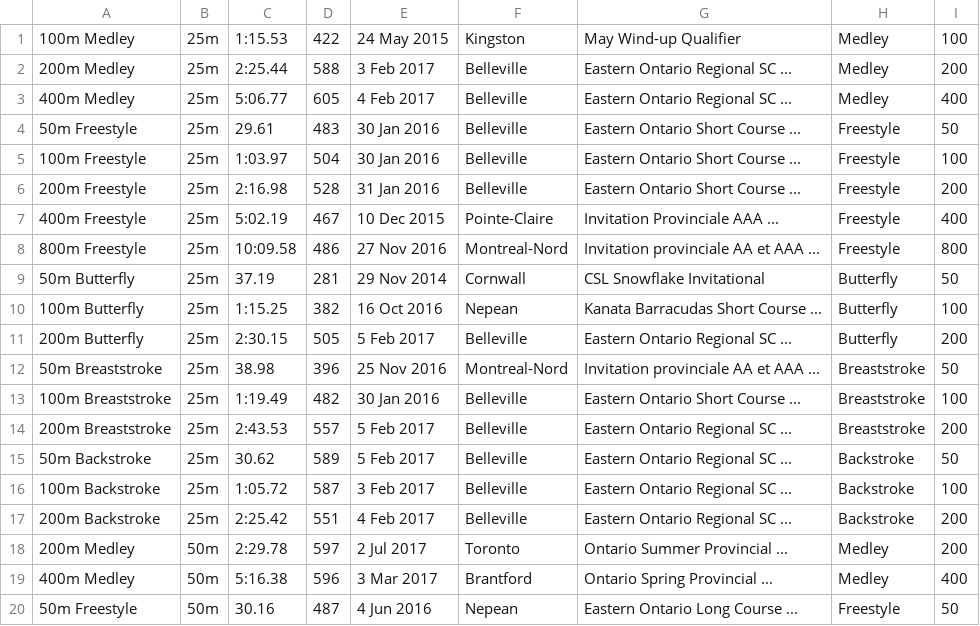
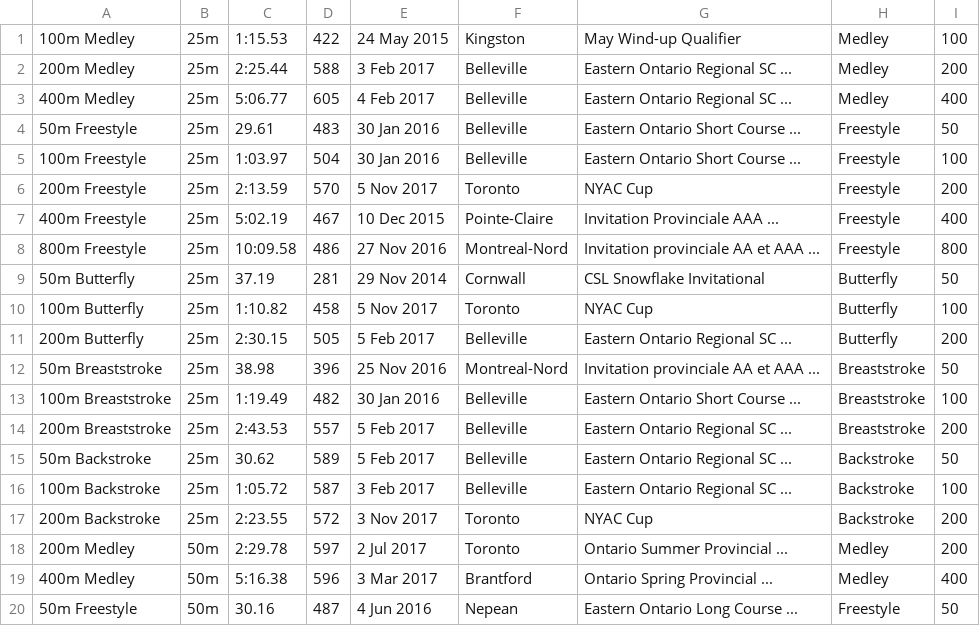
Before and after one commit to Subject2Risk/swim-report, a CSV file: swim-data/4686926.csv, drawn as a sheet; only a part is shown.

```diff
--- a/swim-data/4686926.csv
+++ b/swim-data/4686926.csv
@@ -5,3 +5,3 @@
 100m Freestyle,25m,1:03.97,504,30 Jan 2016,Belleville,Eastern Ontario Short Course ...,Freestyle,100
-200m Freestyle,25m,2:16.98,528,31 Jan 2016,Belleville,Eastern Ontario Short Course ...,Freestyle,200
+200m Freestyle,25m,2:13.59,570,5 Nov 2017,Toronto,NYAC Cup,Freestyle,200
 400m Freestyle,25m,5:02.19,467,10 Dec 2015,Pointe-Claire,Invitation Provinciale AAA ...,Freestyle,400
@@ -9,3 +9,3 @@
 50m Butterfly,25m,37.19,281,29 Nov 2014,Cornwall,CSL Snowflake Invitational,Butterfly,50
-100m Butterfly,25m,1:15.25,382,16 Oct 2016,Nepean,Kanata Barracudas Short Course ...,Butterfly,100
+100m Butterfly,25m,1:10.82,458,5 Nov 2017,Toronto,NYAC Cup,Butterfly,100
 200m Butterfly,25m,2:30.15,505,5 Feb 2017,Belleville,Eastern Ontario Regional SC ...,Butterfly,200
@@ -16,3 +16,3 @@
 100m Backstroke,25m,1:05.72,587,3 Feb 2017,Belleville,Eastern Ontario Regional SC ...,Backstroke,100
-200m Backstroke,25m,2:25.42,551,4 Feb 2017,Belleville,Eastern Ontario Regional SC ...,Backstroke,200
+200m Backstroke,25m,2:23.55,572,3 Nov 2017,Toronto,NYAC Cup,Backstroke,200
 200m Medley,50m,2:29.78,597,2 Jul 2017,Toronto,Ontario Summer Provincial ...,Medley,200
```
Also changed, not shown: swim-data/4571354.csv.
